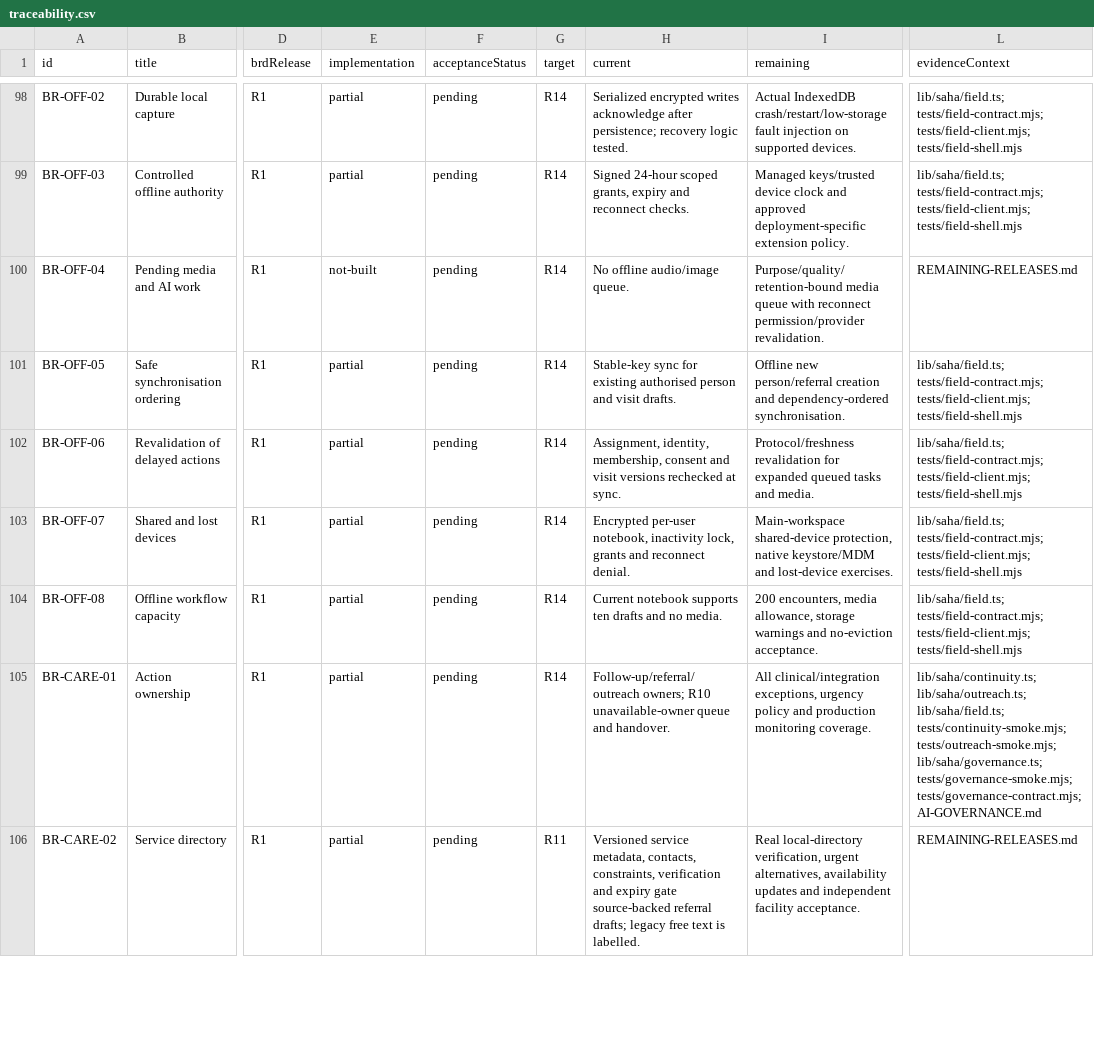
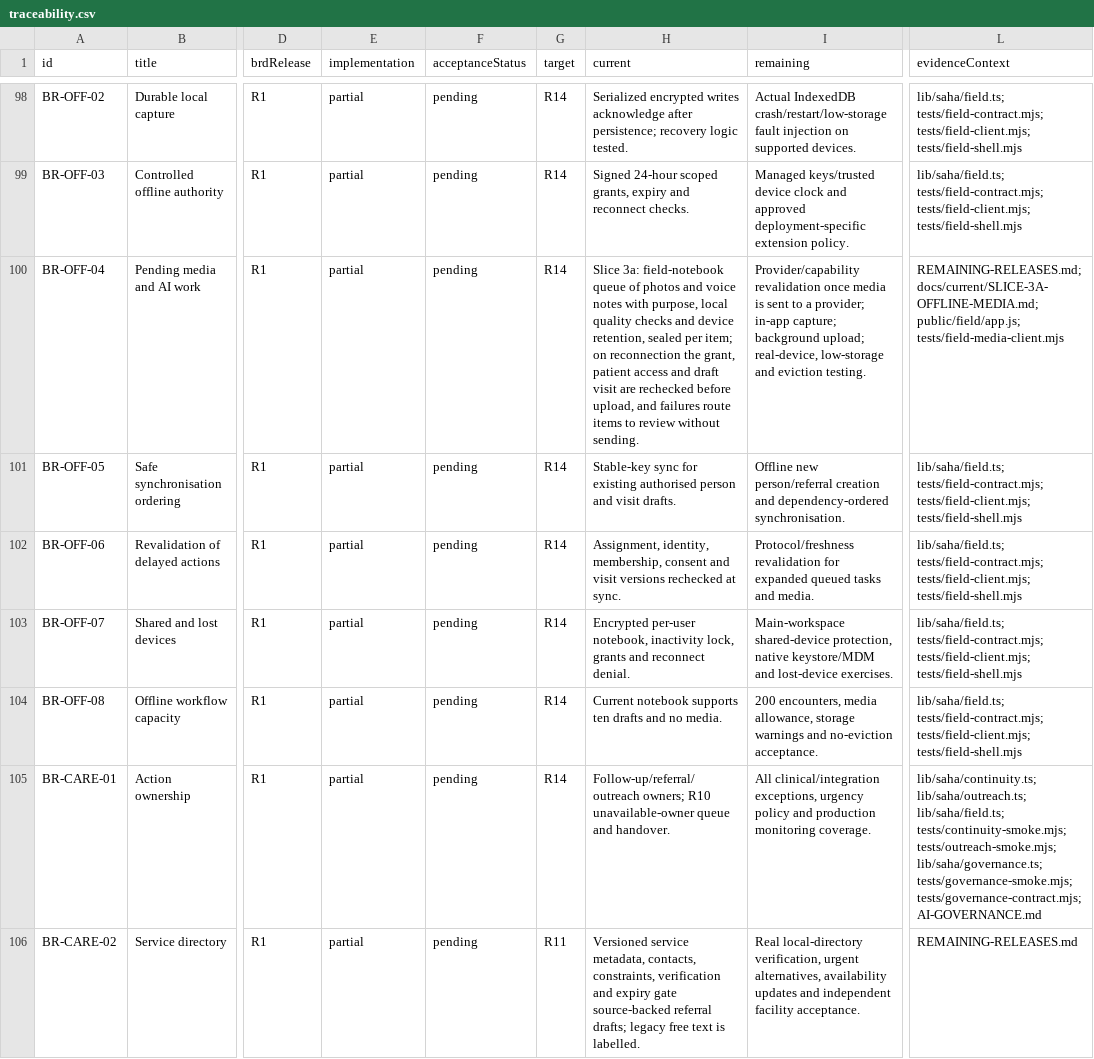
Before and after one commit to nakul175/saha-health, a CSV file: requirements/traceability.csv, drawn as a sheet; only a part is shown, gaps mark what is left out; the diff names each change by its address in the sheet, - before the commit and + after, or states it on an @@ line.

```diff
--- a/requirements/traceability.csv
+++ b/requirements/traceability.csv
-E100 (implementation): not-built
+E100 (implementation): partial
-H100 (current): No offline audio/image queue.
+H100 (current): Slice 3a: field-notebook queue of photos and voice notes with purpose, local quality checks and device retention, sealed per item; on reconnection the grant, patient access and draft visit are rechecked before upload, and failures route items to review without sending.
-I100 (remaining): Purpose/quality/retention-bound media queue with reconnect permission/provider revalidation.
+I100 (remaining): Provider/capability revalidation once media is sent to a provider; in-app capture; background upload; real-device, low-storage and eviction testing.
-L100 (evidenceContext): REMAINING-RELEASES.md
+L100 (evidenceContext): REMAINING-RELEASES.md; docs/current/SLICE-3A-OFFLINE-MEDIA.md; public/field/app.js; tests/field-media-client.mjs
```
Also changed, not shown: docs/current/TEST-CATALOGUE.csv, requirements/assessment.tsv, 55 other files.
